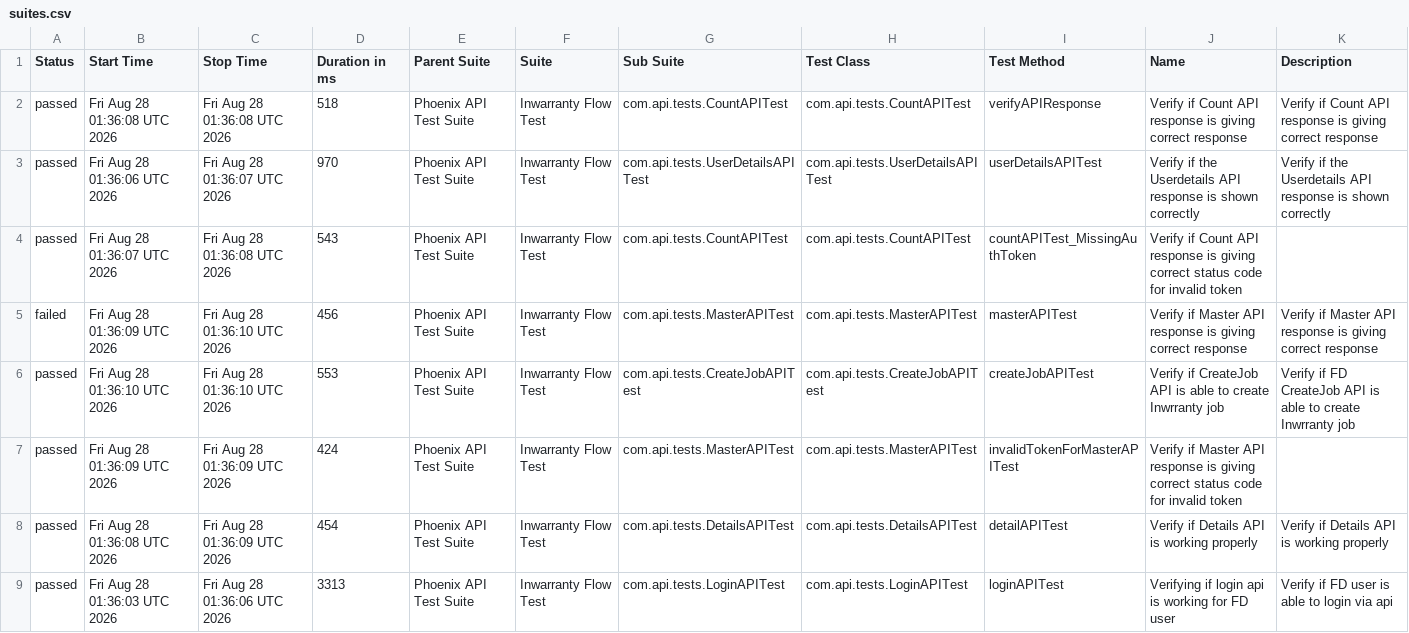
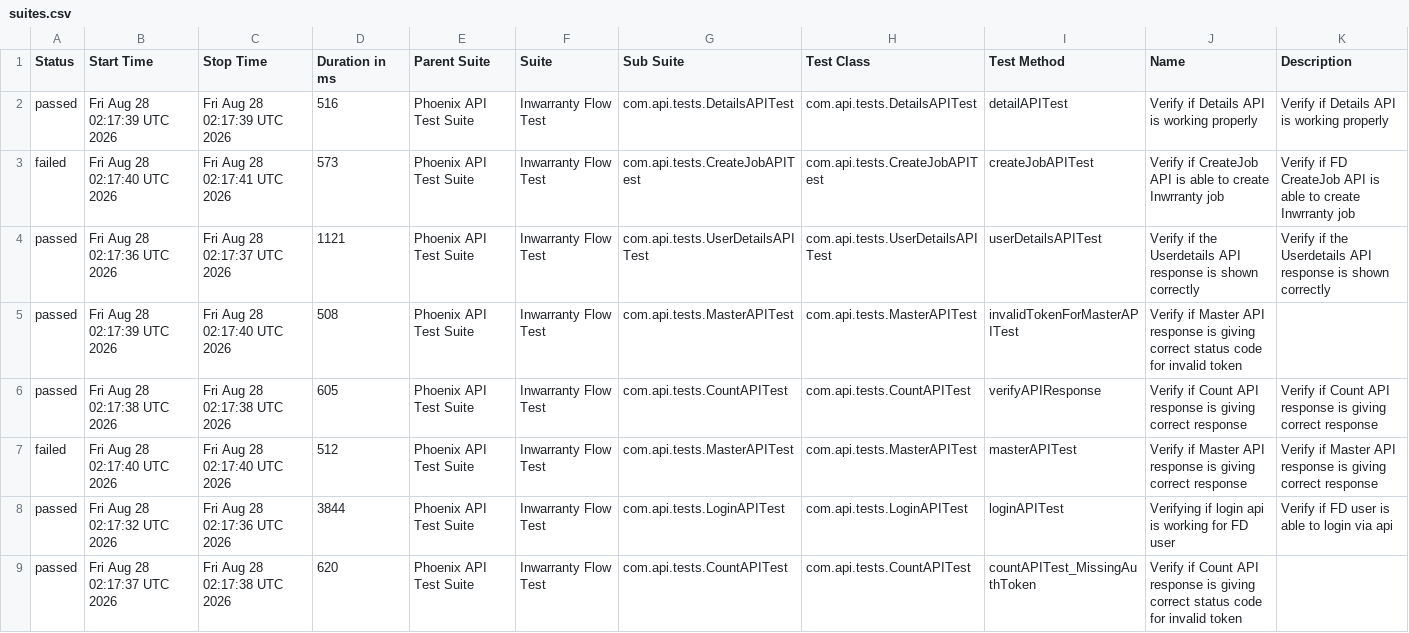
Before and after one commit to rounit/PhoenixTestAutomationFramework, a CSV file: data/suites.csv, drawn as a sheet.

```diff
--- a/data/suites.csv
+++ b/data/suites.csv
@@ -1,9 +1,9 @@
 "Status","Start Time","Stop Time","Duration in ms","Parent Suite","Suite","Sub Suite","Test Class","Test Method","Name","Description"
-"passed","Fri Aug 28 01:36:08 UTC 2026","Fri Aug 28 01:36:08 UTC 2026","518","Phoenix API Test Suite","Inwarranty Flow Test","com.api.tests.CountAPITest","com.api.tests.CountAPITest","verifyAPIResponse","Verify if Count API response is giving correct response","Verify if Count API response is giving correct response"
-"passed","Fri Aug 28 01:36:06 UTC 2026","Fri Aug 28 01:36:07 UTC 2026","970","Phoenix API Test Suite","Inwarranty Flow Test","com.api.tests.UserDetailsAPITest","com.api.tests.UserDetailsAPITest","userDetailsAPITest","Verify if the Userdetails API response is shown correctly","Verify if the Userdetails API response is shown correctly"
-"passed","Fri Aug 28 01:36:07 UTC 2026","Fri Aug 28 01:36:08 UTC 2026","543","Phoenix API Test Suite","Inwarranty Flow Test","com.api.tests.CountAPITest","com.api.tests.CountAPITest","countAPITest_MissingAuthToken","Verify if Count API response is giving correct status code for invalid token",""
-"failed","Fri Aug 28 01:36:09 UTC 2026","Fri Aug 28 01:36:10 UTC 2026","456","Phoenix API Test Suite","Inwarranty Flow Test","com.api.tests.MasterAPITest","com.api.tests.MasterAPITest","masterAPITest","Verify if Master API response is giving correct response","Verify if Master API response is giving correct response"
-"passed","Fri Aug 28 01:36:10 UTC 2026","Fri Aug 28 01:36:10 UTC 2026","553","Phoenix API Test Suite","Inwarranty Flow Test","com.api.tests.CreateJobAPITest","com.api.tests.CreateJobAPITest","createJobAPITest","Verify if CreateJob API is able to create Inwrranty job","Verify if FD CreateJob API is able to create Inwrranty job"
-"passed","Fri Aug 28 01:36:09 UTC 2026","Fri Aug 28 01:36:09 UTC 2026","424","Phoenix API Test Suite","Inwarranty Flow Test","com.api.tests.MasterAPITest","com.api.tests.MasterAPITest","invalidTokenForMasterAPITest","Verify if Master API response is giving correct status code for invalid token",""
-"passed","Fri Aug 28 01:36:08 UTC 2026","Fri Aug 28 01:36:09 UTC 2026","454","Phoenix API Test Suite","Inwarranty Flow Test","com.api.tests.DetailsAPITest","com.api.tests.DetailsAPITest","detailAPITest","Verify if Details API is working properly","Verify if Details API is working properly"
-"passed","Fri Aug 28 01:36:03 UTC 2026","Fri Aug 28 01:36:06 UTC 2026","3313","Phoenix API Test Suite","Inwarranty Flow Test","com.api.tests.LoginAPITest","com.api.tests.LoginAPITest","loginAPITest","Verifying if login api is working for FD user","Verify if FD user is able to login via api"
+"passed","Fri Aug 28 02:17:39 UTC 2026","Fri Aug 28 02:17:39 UTC 2026","516","Phoenix API Test Suite","Inwarranty Flow Test","com.api.tests.DetailsAPITest","com.api.tests.DetailsAPITest","detailAPITest","Verify if Details API is working properly","Verify if Details API is working properly"
+"failed","Fri Aug 28 02:17:40 UTC 2026","Fri Aug 28 02:17:41 UTC 2026","573","Phoenix API Test Suite","Inwarranty Flow Test","com.api.tests.CreateJobAPITest","com.api.tests.CreateJobAPITest","createJobAPITest","Verify if CreateJob API is able to create Inwrranty job","Verify if FD CreateJob API is able to create Inwrranty job"
+"passed","Fri Aug 28 02:17:36 UTC 2026","Fri Aug 28 02:17:37 UTC 2026","1121","Phoenix API Test Suite","Inwarranty Flow Test","com.api.tests.UserDetailsAPITest","com.api.tests.UserDetailsAPITest","userDetailsAPITest","Verify if the Userdetails API response is shown correctly","Verify if the Userdetails API response is shown correctly"
+"passed","Fri Aug 28 02:17:39 UTC 2026","Fri Aug 28 02:17:40 UTC 2026","508","Phoenix API Test Suite","Inwarranty Flow Test","com.api.tests.MasterAPITest","com.api.tests.MasterAPITest","invalidTokenForMasterAPITest","Verify if Master API response is giving correct status code for invalid token",""
+"passed","Fri Aug 28 02:17:38 UTC 2026","Fri Aug 28 02:17:38 UTC 2026","605","Phoenix API Test Suite","Inwarranty Flow Test","com.api.tests.CountAPITest","com.api.tests.CountAPITest","verifyAPIResponse","Verify if Count API response is giving correct response","Verify if Count API response is giving correct response"
+"failed","Fri Aug 28 02:17:40 UTC 2026","Fri Aug 28 02:17:40 UTC 2026","512","Phoenix API Test Suite","Inwarranty Flow Test","com.api.tests.MasterAPITest","com.api.tests.MasterAPITest","masterAPITest","Verify if Master API response is giving correct response","Verify if Master API response is giving correct response"
+"passed","Fri Aug 28 02:17:32 UTC 2026","Fri Aug 28 02:17:36 UTC 2026","3844","Phoenix API Test Suite","Inwarranty Flow Test","com.api.tests.LoginAPITest","com.api.tests.LoginAPITest","loginAPITest","Verifying if login api is working for FD user","Verify if FD user is able to login via api"
+"passed","Fri Aug 28 02:17:37 UTC 2026","Fri Aug 28 02:17:38 UTC 2026","620","Phoenix API Test Suite","Inwarranty Flow Test","com.api.tests.CountAPITest","com.api.tests.CountAPITest","countAPITest_MissingAuthToken","Verify if Count API response is giving correct status code for invalid token",""
```
Also changed, not shown: data/behaviors.csv, 58 other files.
